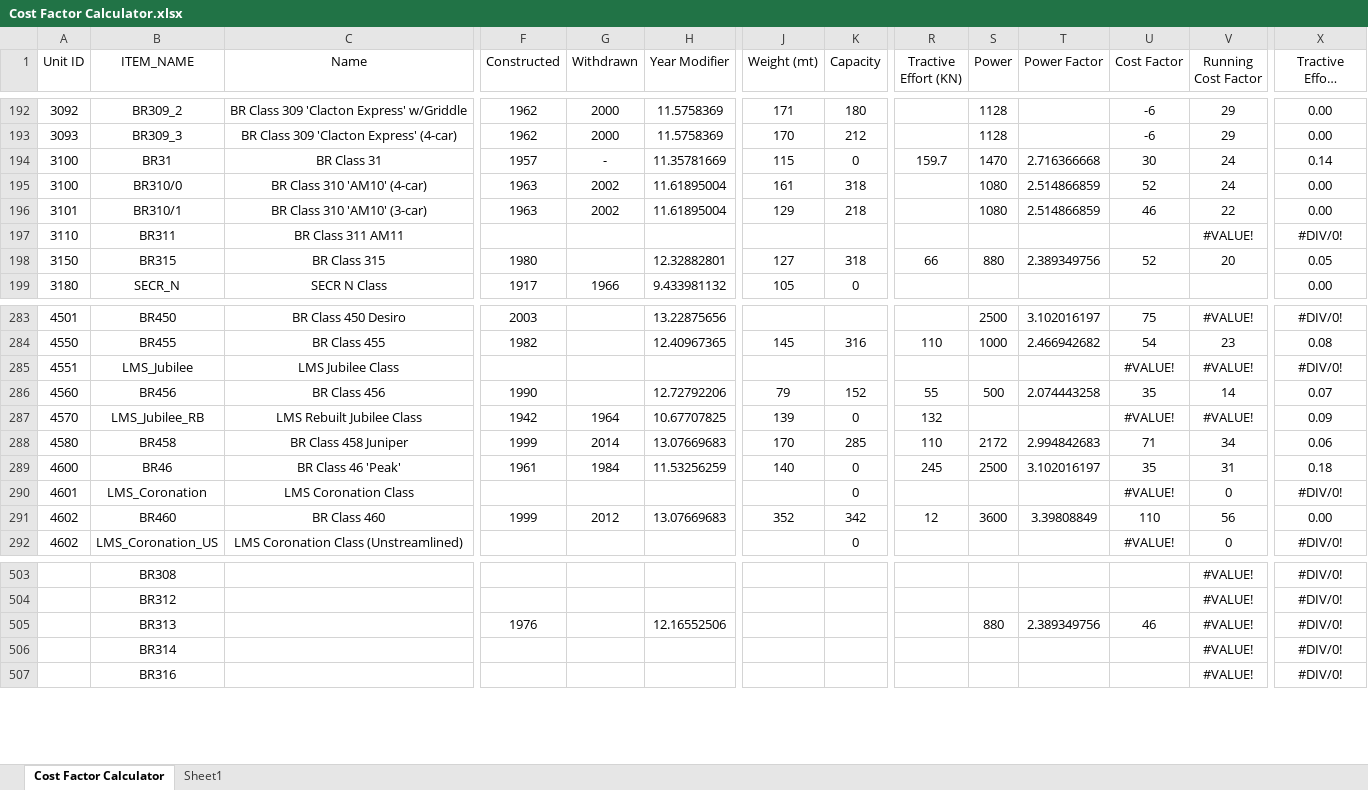
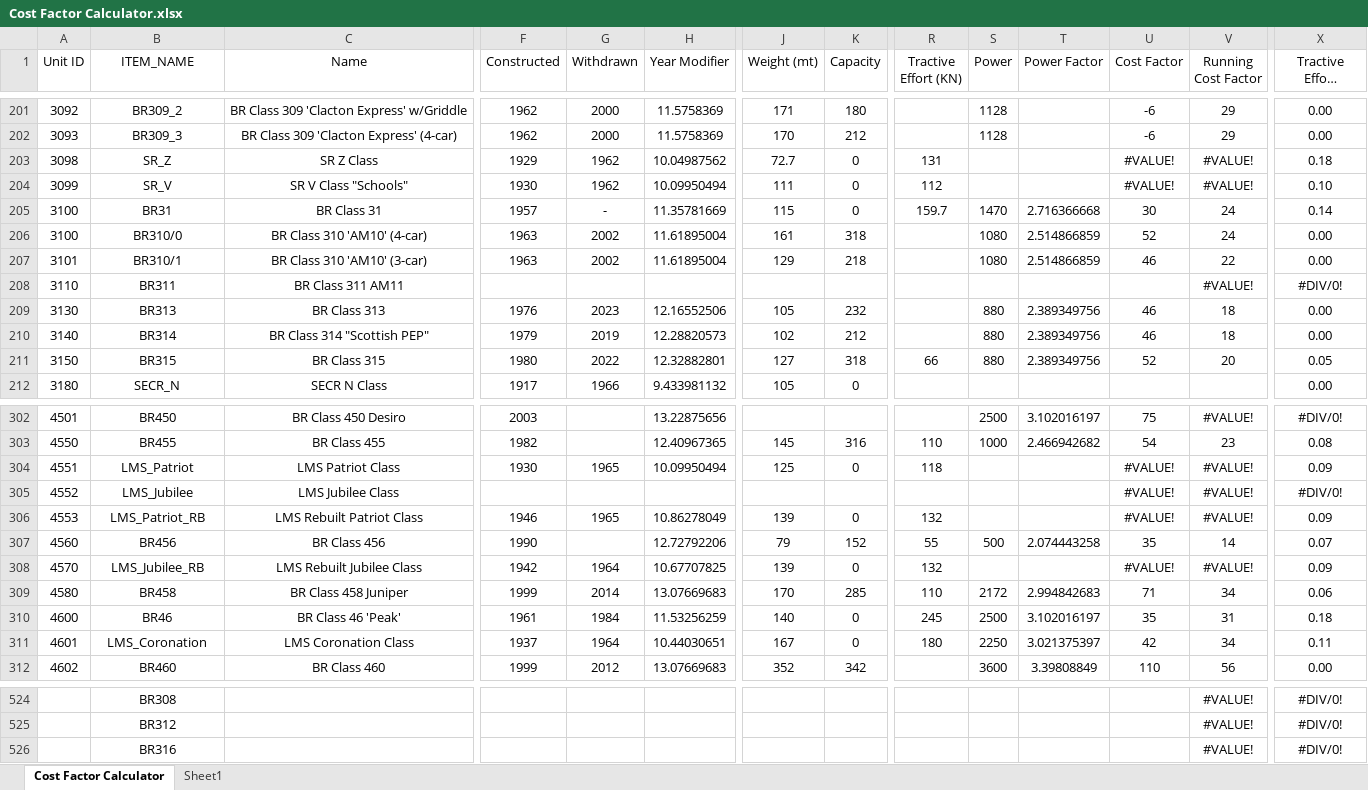
Before and after one commit to Su1phur/BRTrains2-Extended, an Excel workbook: docs/Cost Factor Calculator.xlsx, sheet Cost Factor Calculator, drawn as a sheet; only a part is shown, gaps mark what is left out; long unchanged cells end in …; values as stored, in another font and other column widths than the file's, no borders; conditional formats and table styles not drawn; removed rows and columns are numbered as before the commit, all else as after; rows hold the shown columns only; the diff covers the shown part only; the diff names each change by its address in the sheet, - before the commit and + after, or states it on an @@ line.

```diff
--- a/docs/Cost Factor Calculator.xlsx (sheet Cost Factor Calculator)
+++ b/docs/Cost Factor Calculator.xlsx (sheet Cost Factor Calculator)
+row 203: 3098 | SR_Z | SR Z Class | 1929 | 1962 | 10.04987562 | 72.7 | 0 | 131 |  |  | #VALUE! | #VALUE! | 0.18
+row 204: 3099 | SR_V | SR V Class "Schools" | 1930 | 1962 | 10.09950494 | 111 | 0 | 112 |  |  | #VALUE! | #VALUE! | 0.10
+row 209: 3130 | BR313 | BR Class 313 | 1976 | 2023 | 12.16552506 | 105 | 232 |  | 880 | 2.389349756 | 46 | 18 | 0.00
+row 210: 3140 | BR314 | BR Class 314 "Scottish PEP" | 1979 | 2019 | 12.28820573 | 102 | 212 |  | 880 | 2.389349756 | 46 | 18 | 0.00
-G211 (Withdrawn): (empty)
+G211 (Withdrawn): 2022
-B304 (ITEM_NAME): LMS_Jubilee
+B304 (ITEM_NAME): LMS_Patriot
-C304 (Name): LMS Jubilee Class
+C304 (Name): LMS Patriot Class
-F304 (Constructed): (empty)
+F304 (Constructed): 1930
-G304 (Withdrawn): (empty)
+G304 (Withdrawn): 1965
-H304 (Year Modifier): (empty)
+H304 (Year Modifier): 10.09950494
-J304 (Weight (mt)): (empty)
+J304 (Weight (mt)): 125
-K304 (Capacity): (empty)
+K304 (Capacity): 0
-R304 (Tractive Effort (KN)): (empty)
+R304 (Tractive Effort (KN)): 118
-X304 (Tractive Effort Coefficient): #DIV/0!
+X304 (Tractive Effort Coefficient): 0.09
+row 305: 4552 | LMS_Jubilee | LMS Jubilee Class |  |  |  |  |  |  |  |  | #VALUE! | #VALUE! | #DIV/0!
+row 306: 4553 | LMS_Patriot_RB | LMS Rebuilt Patriot Class | 1946 | 1965 | 10.86278049 | 139 | 0 | 132 |  |  | #VALUE! | #VALUE! | 0.09
-F311 (Constructed): (empty)
+F311 (Constructed): 1937
-G311 (Withdrawn): (empty)
+G311 (Withdrawn): 1964
-H311 (Year Modifier): (empty)
+H311 (Year Modifier): 10.44030651
-J311 (Weight (mt)): (empty)
+J311 (Weight (mt)): 167
-R311 (Tractive Effort (KN)): (empty)
+R311 (Tractive Effort (KN)): 180
-S311 (Power): (empty)
+S311 (Power): 2250
-T311 (Power Factor): (empty)
+T311 (Power Factor): 3.021375397
-U311 (Cost Factor): #VALUE!
+U311 (Cost Factor): 42
-V311 (Running Cost Factor): 0
+V311 (Running Cost Factor): 34
-X311 (Tractive Effort Coefficient): #DIV/0!
+X311 (Tractive Effort Coefficient): 0.11
-R312 (Tractive Effort (KN)): 12
+R312 (Tractive Effort (KN)): (empty)
-row 292: 4602 | LMS_Coronation_US | LMS Coronation Class (Unstreamlined) |  |  |  |  | 0 |  |  |  | #VALUE! | 0 | #DIV/0!
-row 505:  | BR313 |  | 1976 |  | 12.16552506 |  |  |  | 880 | 2.389349756 | 46 | #VALUE! | #DIV/0!
-row 506:  | BR314 |  |  |  |  |  |  |  |  |  |  | #VALUE! | #DIV/0!
```
Also changed, not shown: 21 added rows, 24 removed rows, 152 edited cells and cell formats elsewhere in this sheet, formulas that keep their value.
